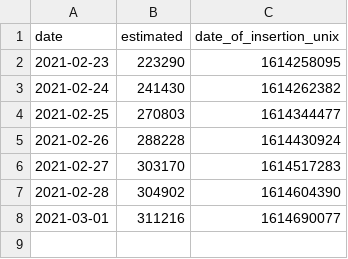
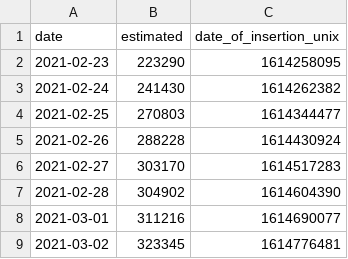
Before and after one commit to Sikerdebaard/netherlands-vaccinations-scraper, a CSV file: vaccine_administered_care_institutions.csv, drawn as a sheet; the diff names each change by its address in the sheet, - before the commit and + after, or states it on an @@ line.

```diff
--- a/vaccine_administered_care_institutions.csv
+++ b/vaccine_administered_care_institutions.csv
+row 9: 2021-03-02 | 323345 | 1614776481
```
Also changed, not shown: augmented/doses_administered_cumulative.csv, augmented/doses_administered_raw.csv, 9 other files.
